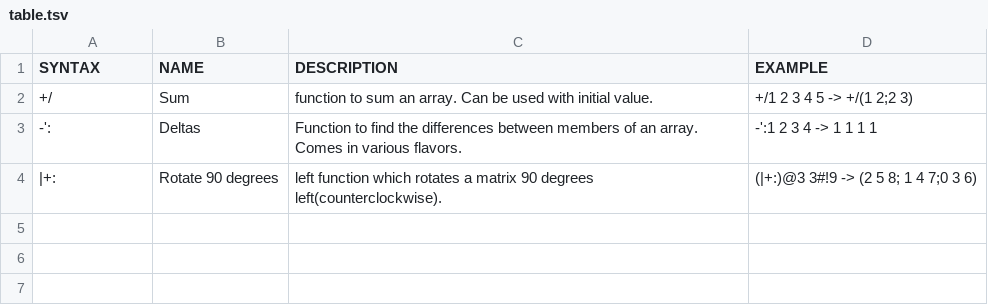
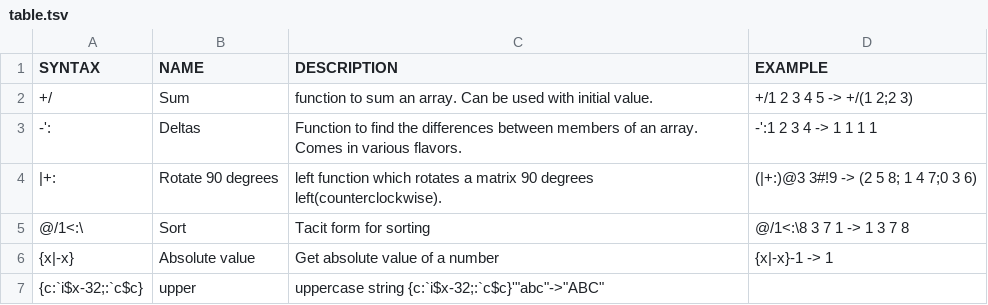
Before and after one commit to secwang/ngnkcart, a TSV file: table.tsv, drawn as a sheet; the diff names each change by its address in the sheet, - before the commit and + after, or states it on an @@ line.

Commit message:
Update table.tsv

```diff
--- a/table.tsv
+++ b/table.tsv
+row 5: @/1<:\ | Sort | Tacit form for sorting | @/1<:\8 3 7 1 -> 1 3 7 8
+row 6: {x|-x} | Absolute value | Get absolute value of a number | {x|-x}-1 -> 1
+row 7: {c:`i$x-32;:`c$c} | upper | uppercase string {c:`i$x-32;:`c$c}'"abc"->"ABC"
```
